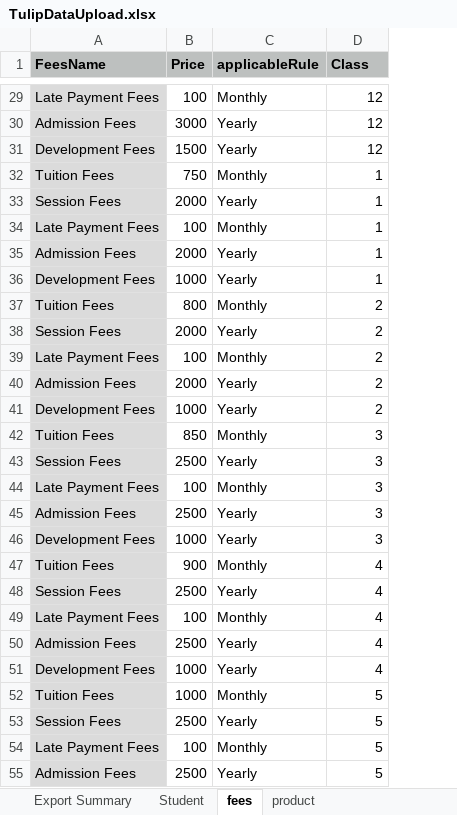
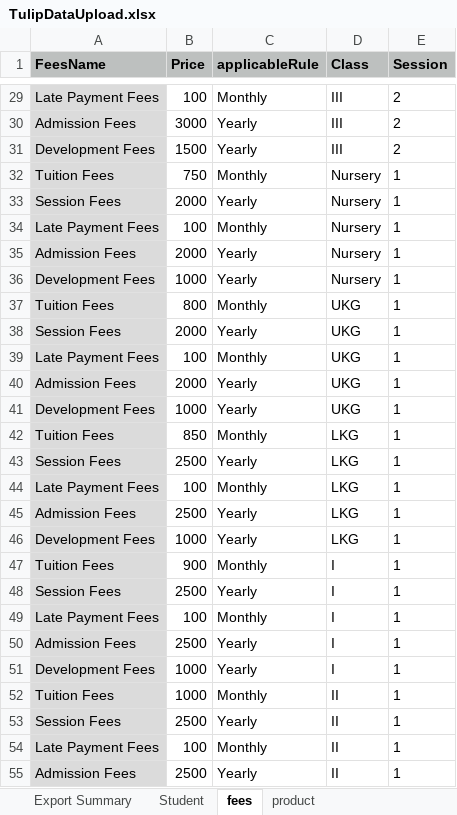
Before and after one commit to isanketsaha/TulipHost, an Excel workbook: TulipDataUpload.xlsx, sheet fees, drawn as a sheet; only a part is shown, gaps mark what is left out; values as stored, in another font and other column widths than the file's, no borders; the diff covers the shown part only; the diff names each change by its address in the sheet, - before the commit and + after, or states it on an @@ line.

```diff
--- a/TulipDataUpload.xlsx (sheet fees)
+++ b/TulipDataUpload.xlsx (sheet fees)
+column E (Session), rows 29-55: 2 | 2 | 2 | 1 | 1 | 1 | 1 | 1 | 1 | 1 | 1 | 1 | 1 | 1 | 1 | 1 | 1 | 1 | 1 | 1 | 1 | 1 | 1 | 1 | 1 | 1 | 1
-D29:D31 (Class): 12
+D29:D31 (Class): III
-D32:D36 (Class): 1
+D32:D36 (Class): Nursery
-D37:D41 (Class): 2
+D37:D41 (Class): UKG
-D42:D46 (Class): 3
+D42:D46 (Class): LKG
-D47:D51 (Class): 4
+D47:D51 (Class): I
-D52:D55 (Class): 5
+D52:D55 (Class): II
```
Also changed, not shown: 28 edited cells elsewhere in this sheet, sheet Student, sheet Export Summary, 15 other files.
